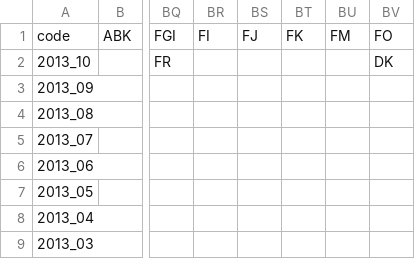
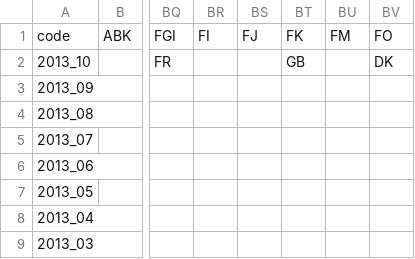
Before and after one commit to andrewebert/map, a CSV file: data/owner.csv, drawn as a sheet; only a part is shown, gaps mark what is left out; the diff names each change by its address in the sheet, - before the commit and + after, or states it on an @@ line.

```diff
--- a/data/owner.csv
+++ b/data/owner.csv
-BT2: (empty)
+BT2: GB
```
Also changed, not shown: 49 other files.
